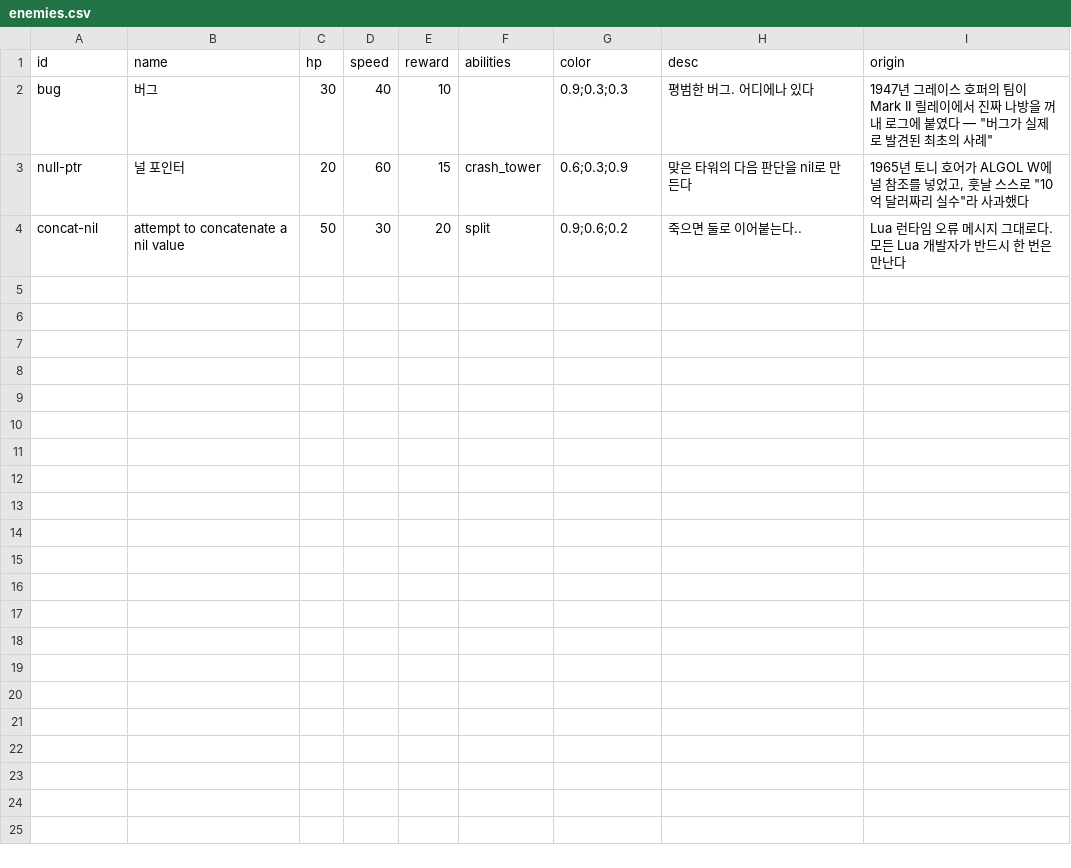
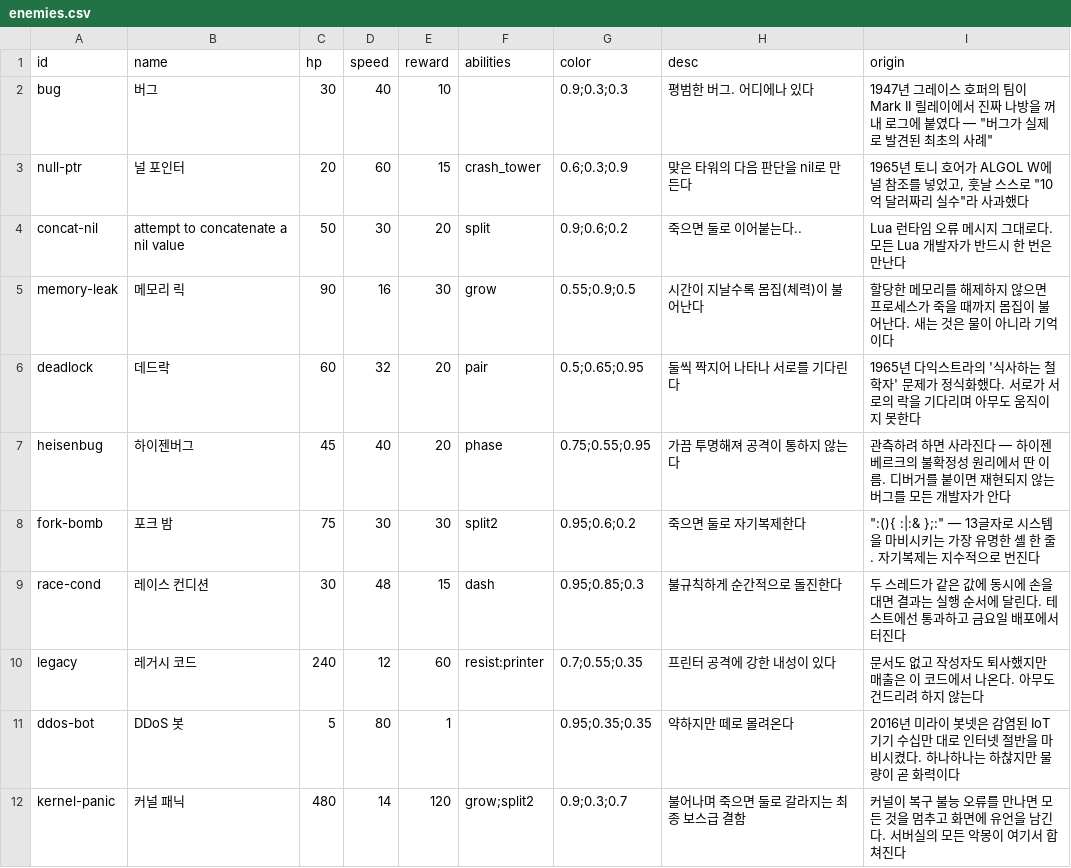
Before and after one commit to christian289/Playground, a CSV file: love2d-codedefense/data/enemies.csv, drawn as a sheet; the diff names each change by its address in the sheet, - before the commit and + after, or states it on an @@ line.

Commit message:
codedefense: 신규 적 8종·타워 2종 데이터+스프라이트
split2 오탐(battle.lua:267 :find("split")) — Task 2 토큰 완전 일치 파서가
해소 예정, 그 전까지 spawn 없음(스테이지 미연결) = 시뮬레이션 영향 0
(컨트롤러 결정, fe4e5d1 계획 반영).

```diff
--- a/love2d-codedefense/data/enemies.csv
+++ b/love2d-codedefense/data/enemies.csv
+row 5: memory-leak | 메모리 릭 | 90 | 16 | 30 | grow | 0.55;0.9;0.5 | 시간이 지날수록 몸집(체력)이 불어난다 | 할당한 메모리를 해제하지 않으면 프로세스가 죽을 때까지 몸집이 불어난다. 새는 것은 물이 아니라 기억이다
+row 6: deadlock | 데드락 | 60 | 32 | 20 | pair | 0.5;0.65;0.95 | 둘씩 짝지어 나타나 서로를 기다린다 | 1965년 다익스트라의 '식사하는 철학자' 문제가 정식화했다. 서로가 서로의 락을 기다리며 아무도 움직이지 못한다
+row 7: heisenbug | 하이젠버그 | 45 | 40 | 20 | phase | 0.75;0.55;0.95 | 가끔 투명해져 공격이 통하지 않는다 | 관측하려 하면 사라진다 — 하이젠베르크의 불확정성 원리에서 딴 이름. 디버거를 붙이면 재현되지 않는 버그를 모든 개발자가 안다
+row 8: fork-bomb | 포크 밤 | 75 | 30 | 30 | split2 | 0.95;0.6;0.2 | 죽으면 둘로 자기복제한다 | ":(){ :|:& };:" — 13글자로 시스템을 마비시키는 가장 유명한 셸 한 줄. 자기복제는 지수적으로 번진다
+row 9: race-cond | 레이스 컨디션 | 30 | 48 | 15 | dash | 0.95;0.85;0.3 | 불규칙하게 순간적으로 돌진한다 | 두 스레드가 같은 값에 동시에 손을 대면 결과는 실행 순서에 달린다. 테스트에선 통과하고 금요일 배포에서 터진다
+row 10: legacy | 레거시 코드 | 240 | 12 | 60 | resist:printer | 0.7;0.55;0.35 | 프린터 공격에 강한 내성이 있다 | 문서도 없고 작성자도 퇴사했지만 매출은 이 코드에서 나온다. 아무도 건드리려 하지 않는다
+row 11: ddos-bot | DDoS 봇 | 5 | 80 | 1 |  | 0.95;0.35;0.35 | 약하지만 떼로 몰려온다 | 2016년 미라이 봇넷은 감염된 IoT 기기 수십만 대로 인터넷 절반을 마비시켰다. 하나하나는 하찮지만 물량이 곧 화력이다
+row 12: kernel-panic | 커널 패닉 | 480 | 14 | 120 | grow;split2 | 0.9;0.3;0.7 | 불어나며 죽으면 둘로 갈라지는 최종 보스급 결함 | 커널이 복구 불능 오류를 만나면 모든 것을 멈추고 화면에 유언을 남긴다. 서버실의 모든 악몽이 여기서 합쳐진다
```
Also changed, not shown: love2d-codedefense/data/towers.csv, 1 other file.
